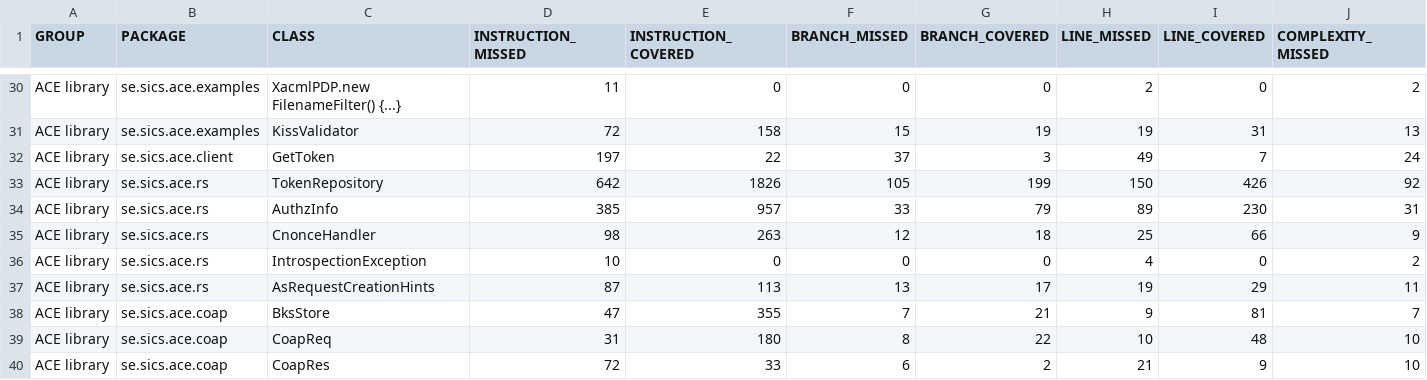
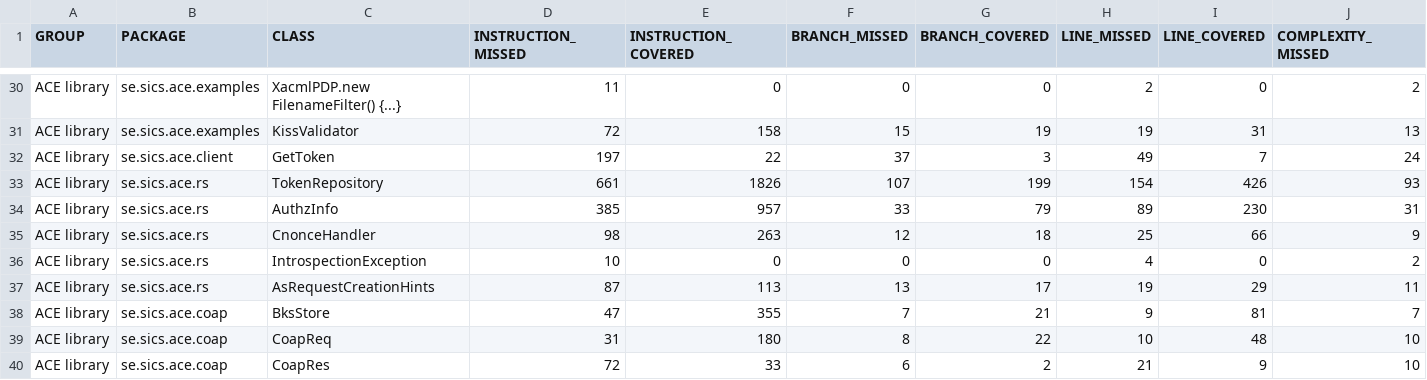
Before and after one commit to rikard-sics/sifis-home, a CSV file: reports/ace/jacoco.csv, drawn as a sheet; only a part is shown, gaps mark what is left out; the diff names each change by its address in the sheet, - before the commit and + after, or states it on an @@ line.

```diff
--- a/reports/ace/jacoco.csv
+++ b/reports/ace/jacoco.csv
-D33 (INSTRUCTION_MISSED): 642
+D33 (INSTRUCTION_MISSED): 661
-F33 (BRANCH_MISSED): 105
+F33 (BRANCH_MISSED): 107
-H33 (LINE_MISSED): 150
+H33 (LINE_MISSED): 154
-J33 (COMPLEXITY_MISSED): 92
+J33 (COMPLEXITY_MISSED): 93
```
Also changed, not shown: reports/edhoc/jacoco.csv, reports/oscore/jacoco.csv, 16 other files.
